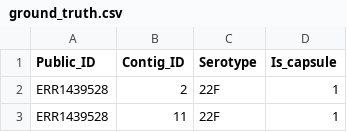
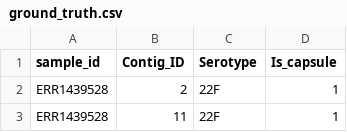
Before and after one commit to samhorsfield96/ALLCAPS_analysis_scripts, a CSV file: data/UK_benchmark/ground_truth.csv, drawn as a sheet; only a part is shown.

```diff
--- a/data/UK_benchmark/ground_truth.csv
+++ b/data/UK_benchmark/ground_truth.csv
@@ -1,2 +1,2 @@
-Public_ID,Contig_ID,Serotype,Is_capsule
+sample_id,Contig_ID,Serotype,Is_capsule
 ERR1439528,2,22F,1
```
Also changed, not shown: data/GPS_benchmark/allcaps_predictions.csv, 2 other files.
